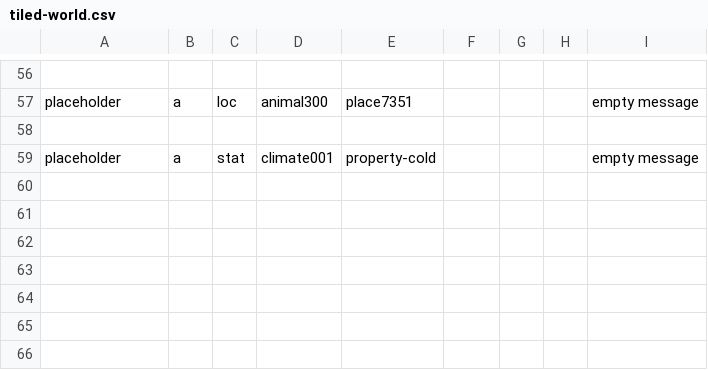
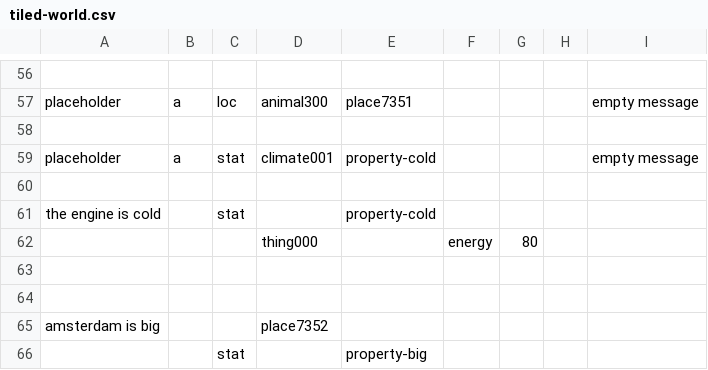
Before and after one commit to PyramidAGI/gyrator, a CSV file: tiled-world.csv, drawn as a sheet; only a part is shown, gaps mark what is left out; the diff names each change by its address in the sheet, - before the commit and + after, or states it on an @@ line.

```diff
--- a/tiled-world.csv
+++ b/tiled-world.csv
+row 60: (empty)
+row 61: the engine is cold |  | stat |  | property-cold
+row 62:  |  |  | thing000 |  | energy | 80
+row 63: (empty)
+row 64: (empty)
+row 65: amsterdam is big |  |  | place7352
+row 66:  |  | stat |  | property-big
```
Also changed, not shown: nlcheck.csv, 2 other files.
